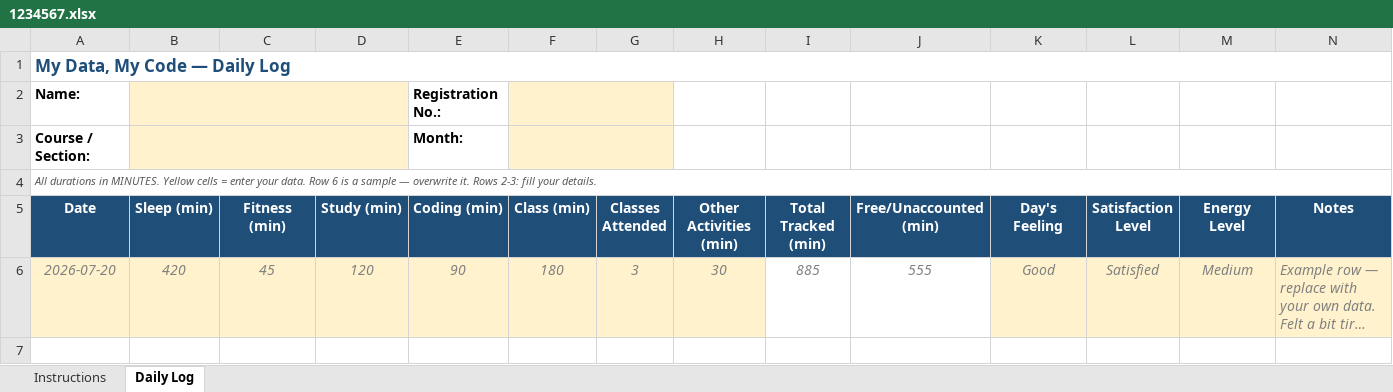
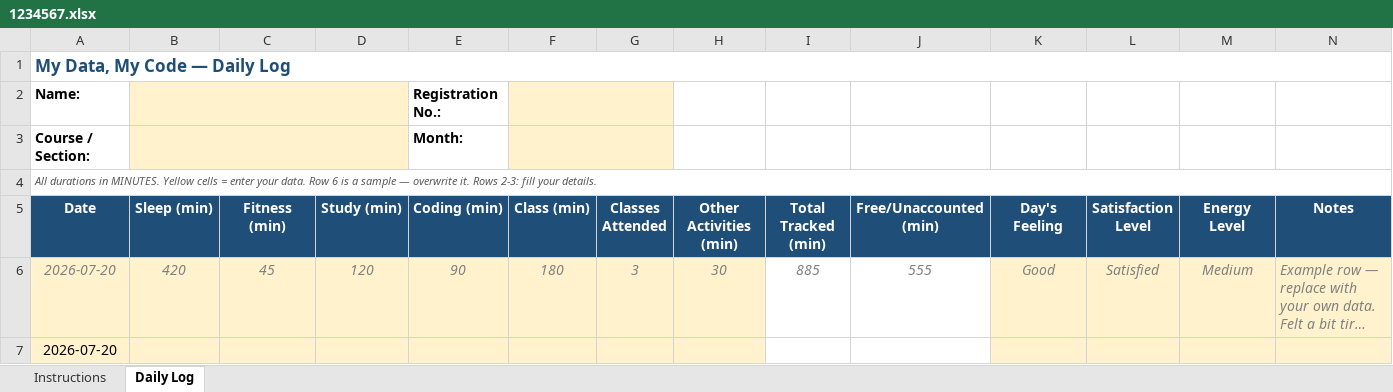
Before and after one commit to SGurjit-Singh/776, an Excel workbook: 1234567.xlsx, sheet Daily Log, drawn as a sheet; long unchanged cells end in …; values as stored, in another font and other column widths than the file's, no borders; conditional formats not drawn; the diff names each change by its address in the sheet, - before the commit and + after, or states it on an @@ line.

```diff
--- a/1234567.xlsx (sheet Daily Log)
+++ b/1234567.xlsx (sheet Daily Log)
+row 7: 2026-07-20
```
Also changed, not shown: 1 other file.
